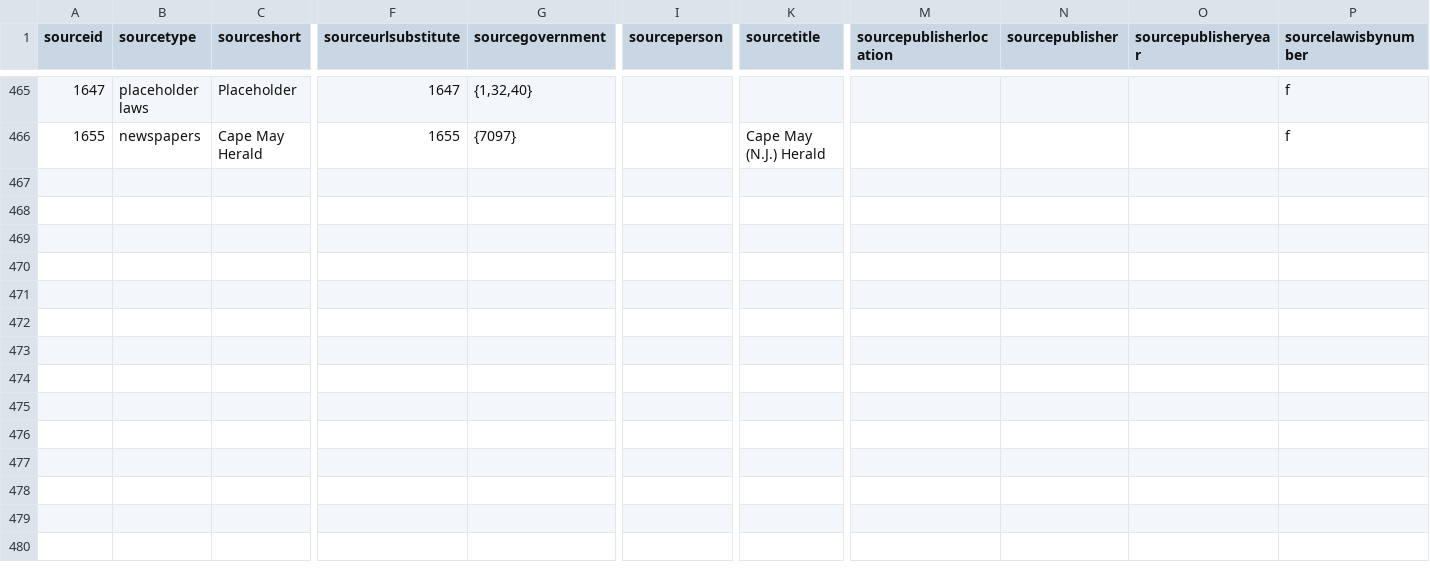
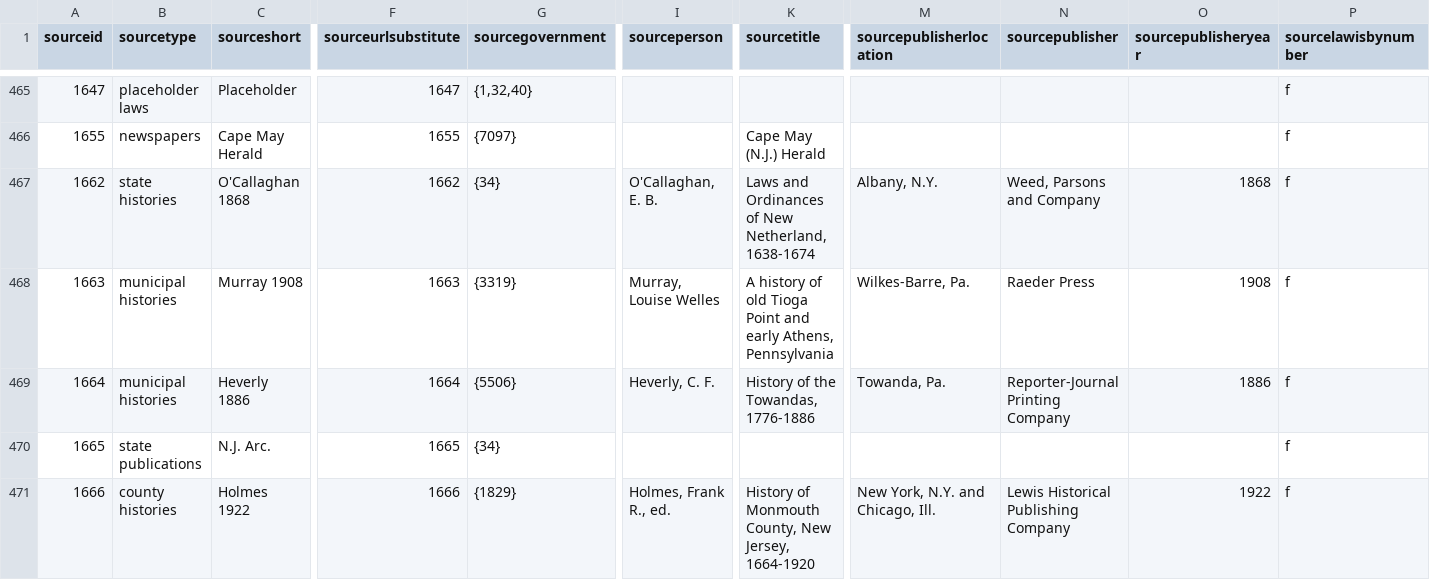
Before and after one commit to localgeohistoryproject/open-data, a TSV file: data/source.tsv, drawn as a sheet; only a part is shown, gaps mark what is left out; rows hold the shown columns only; the diff names each change by its address in the sheet, - before the commit and + after, or states it on an @@ line.

```diff
--- a/data/source.tsv
+++ b/data/source.tsv
+row 467: 1662 | state histories | O'Callaghan 1868 | 1662 | {34} | O'Callaghan, E. B. | Laws and Ordinances of New Netherland, 1638-1674 | Albany, N.Y. | Weed, Parsons and Company | 1868 | f
+row 468: 1663 | municipal histories | Murray 1908 | 1663 | {3319} | Murray, Louise Welles | A history of old Tioga Point and early Athens, Pennsylvania | Wilkes-Barre, Pa. | Raeder Press | 1908 | f
+row 469: 1664 | municipal histories | Heverly 1886 | 1664 | {5506} | Heverly, C. F. | History of the Towandas, 1776-1886 | Towanda, Pa. | Reporter-Journal Printing Company | 1886 | f
+row 470: 1665 | state publications | N.J. Arc. | 1665 | {34} |  |  |  |  |  | f
+row 471: 1666 | county histories | Holmes 1922 | 1666 | {1829} | Holmes, Frank R., ed. | History of Monmouth County, New Jersey, 1664-1920 | New York, N.Y. and Chicago, Ill. | Lewis Historical Publishing Company | 1922 | f
```
Also changed, not shown: data/affectedgovernmentgroup.tsv, data/affectedgovernmentpart.tsv, 28 other files.
